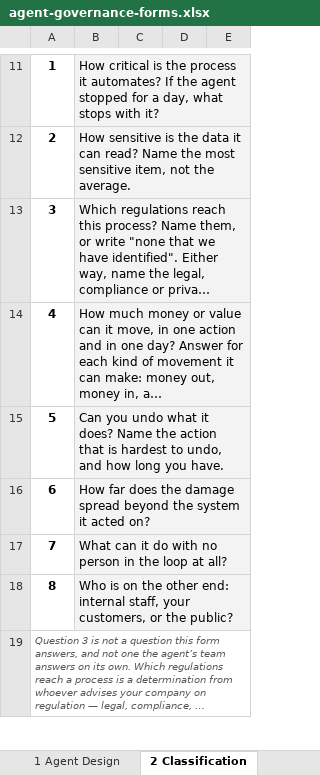
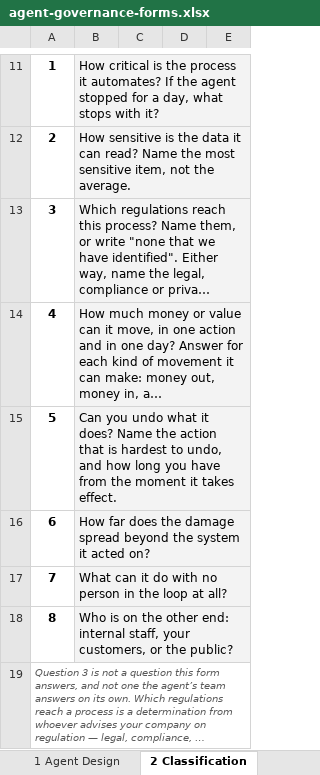
Before and after one commit to machalliance/wg-agent-adoption-operations, an Excel workbook: deliverables/agent-governance-assurance-framework/artifacts/agent-governance-forms.xlsx, sheet 2 Classification, drawn as a sheet; only a part is shown, gaps mark what is left out; long unchanged cells end in …; values as stored, in another font and other column widths than the file's, no borders; the diff names each change by its address in the sheet, - before the commit and + after, or states it on an @@ line.

```diff
--- a/deliverables/agent-governance-assurance-framework/artifacts/agent-governance-forms.xlsx (sheet 2 Classification)
+++ b/deliverables/agent-governance-assurance-framework/artifacts/agent-governance-forms.xlsx (sheet 2 Classification)
-B15: …long you have.
+B15: …long you have from the moment it takes effect.
```
Also changed, not shown: sheet 2a Floor Anchors, sheet 4 Monitoring, sheet 5 Audit & Assurance, 6 other files.
